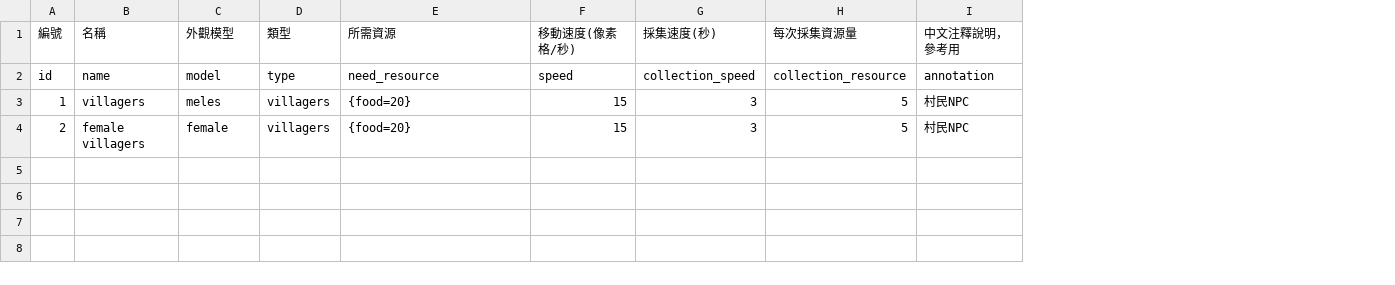
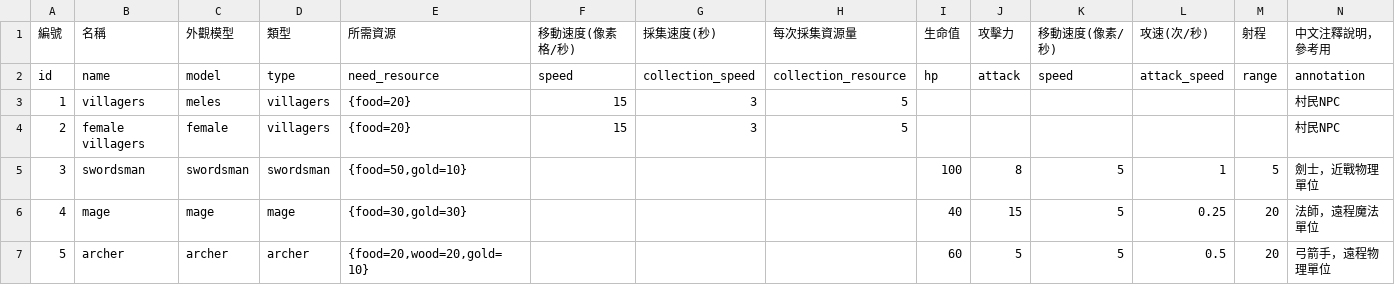
Before and after one commit to myKOF/Diablo-Factory, a CSV file: config/npc_data.csv, drawn as a sheet; the diff names each change by its address in the sheet, - before the commit and + after, or states it on an @@ line.

```diff
--- a/config/npc_data.csv
+++ b/config/npc_data.csv
+column I (生命值), row 2: hp
+column J (攻擊力), row 2: attack
+column K (移動速度(像素/秒)), row 2: speed
+column L (攻速(次/秒)), row 2: attack_speed
+column M (射程), row 2: range
+row 5: 3 | swordsman | swordsman | swordsman | {food=50,gold=10} |  |  |  | 100 | 8 | 5 | 1 | 5 | 劍士，近戰物理單位
+row 6: 4 | mage | mage | mage | {food=30,gold=30} |  |  |  | 40 | 15 | 5 | 0.25 | 20 | 法師，遠程魔法單位
+row 7: 5 | archer | archer | archer | {food=20,wood=20,gold=10} |  |  |  | 60 | 5 | 5 | 0.5 | 20 | 弓箭手，遠程物理單位
```
Also changed, not shown: config/buildings.csv, config/resources_data.csv, 9 other files.
